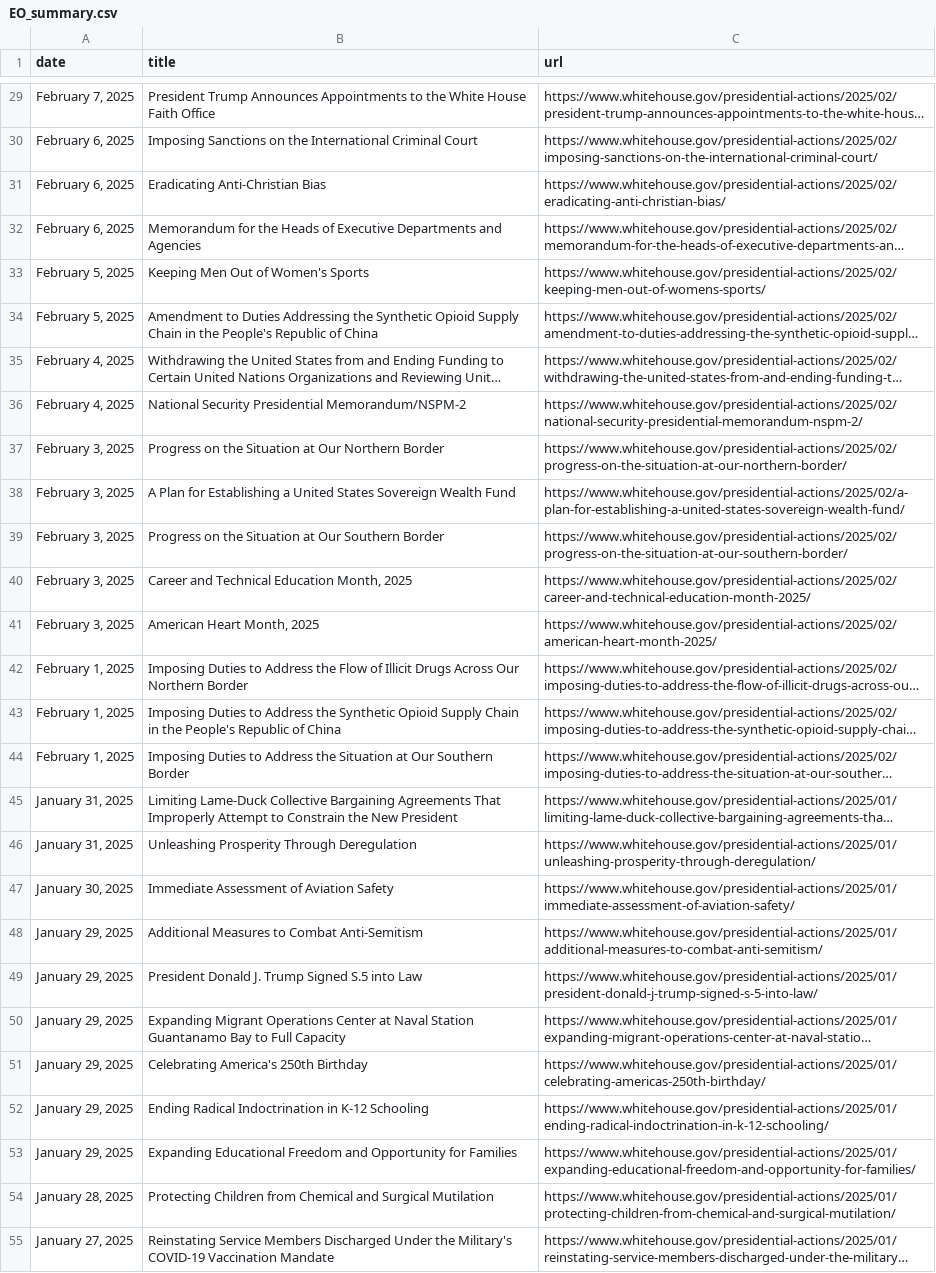
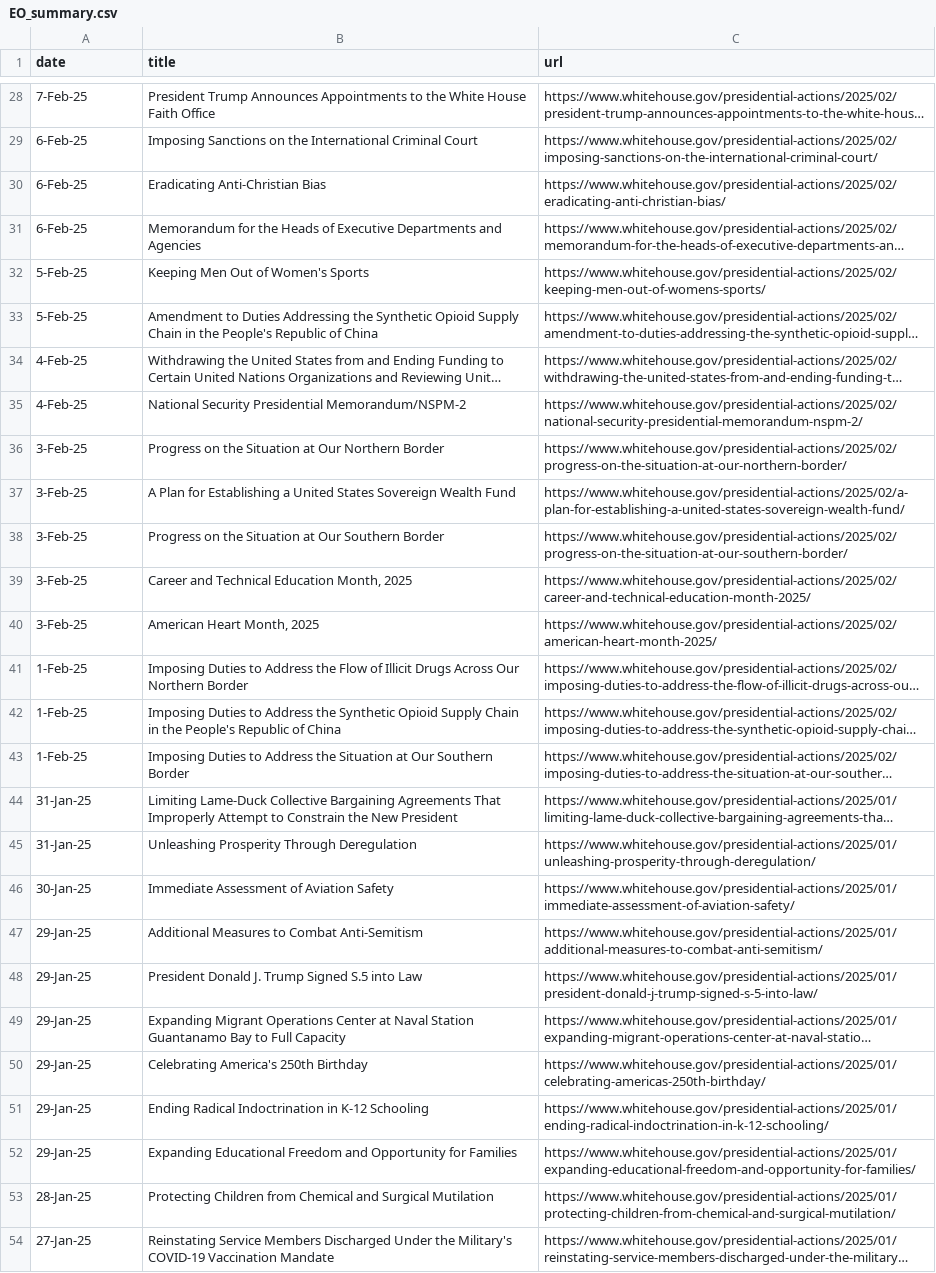
Before and after one commit to arc-research-analytics/executive-orders, a CSV file: EO_summary.csv, drawn as a sheet; only a part is shown, gaps mark what is left out; long unchanged cells end in …; addresses are those after the commit; the diff covers the shown part only; the diff names each change by its address in the sheet, - before the commit and + after, or states it on an @@ line.

```diff
--- a/EO_summary.csv
+++ b/EO_summary.csv
-A28 (date): February 7, 2025
+A28 (date): 7-Feb-25
-A29:A31 (date): February 6, 2025
+A29:A31 (date): 6-Feb-25
-A32:A33 (date): February 5, 2025
+A32:A33 (date): 5-Feb-25
-A34:A35 (date): February 4, 2025
+A34:A35 (date): 4-Feb-25
-A36:A40 (date): February 3, 2025
+A36:A40 (date): 3-Feb-25
-A41:A43 (date): February 1, 2025
+A41:A43 (date): 1-Feb-25
-A44:A45 (date): January 31, 2025
+A44:A45 (date): 31-Jan-25
-A46 (date): January 30, 2025
+A46 (date): 30-Jan-25
-A47:A52 (date): January 29, 2025
+A47:A52 (date): 29-Jan-25
-A53 (date): January 28, 2025
+A53 (date): 28-Jan-25
-A54 (date): January 27, 2025
+A54 (date): 27-Jan-25
```
Also changed, not shown: 1 removed row and 92 edited cells elsewhere in this file.
